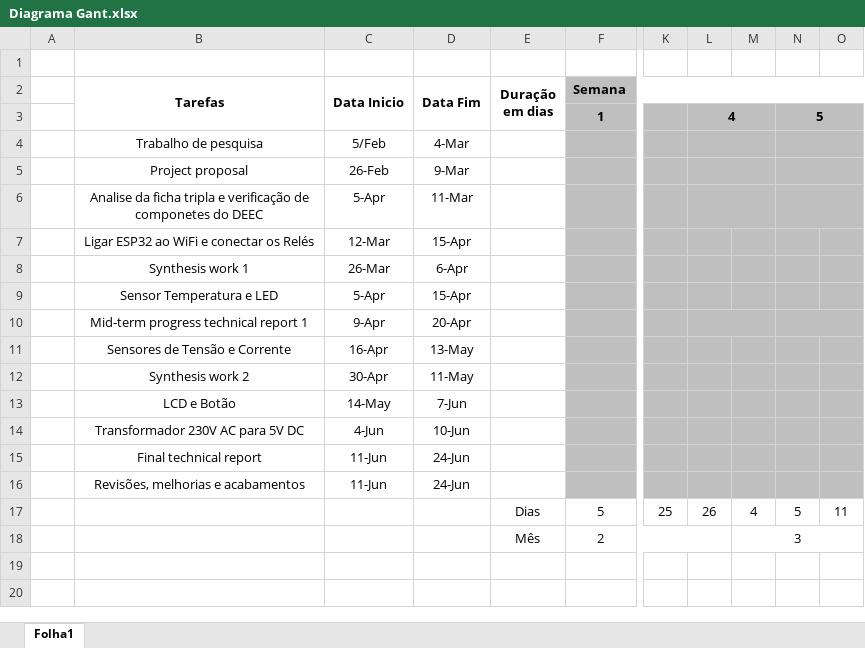
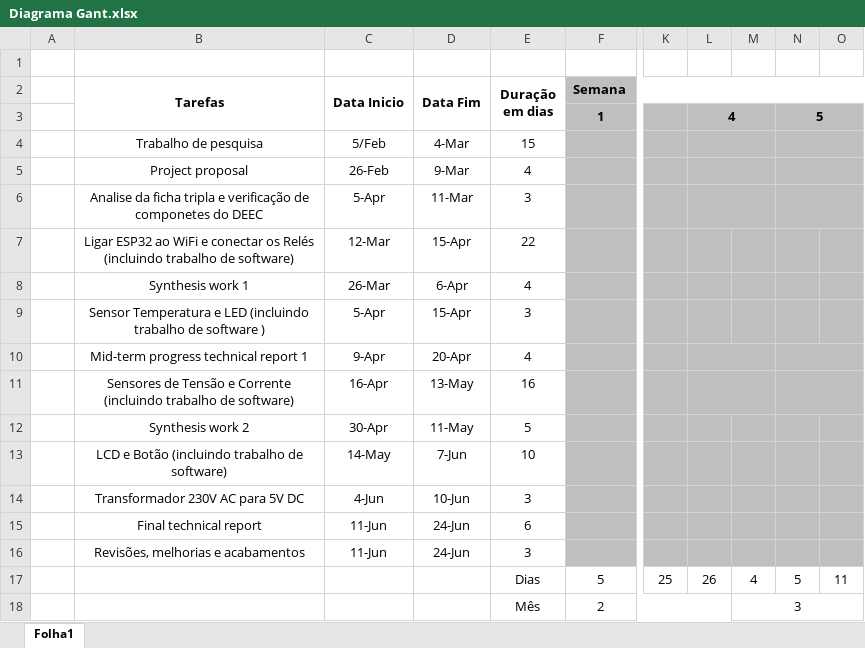
Before and after one commit to NuxelioGomes/Projeto-II, an Excel workbook: Diagrama Gant.xlsx, sheet Folha1, drawn as a sheet; only a part is shown, gaps mark what is left out; values as stored, in another font and other column widths than the file's, no borders; charts and pictures and conditional formats not drawn; the diff names each change by its address in the sheet, - before the commit and + after, or states it on an @@ line.

Commit message:
Finalização Diagrama Gantt

```diff
--- a/Diagrama Gant.xlsx (sheet Folha1)
+++ b/Diagrama Gant.xlsx (sheet Folha1)
-E4 (Duração em dias): (empty)
+E4 (Duração em dias): 15
-E5 (Duração em dias): (empty)
+E5 (Duração em dias): 4
-E6 (Duração em dias): (empty)
+E6 (Duração em dias): 3
-B7 (Tarefas): …os Relés
+B7 (Tarefas): …os Relés (incluindo trabalho de software)
-E7 (Duração em dias): (empty)
+E7 (Duração em dias): 22
-E8 (Duração em dias): (empty)
+E8 (Duração em dias): 4
-B9 (Tarefas): Sensor Temperatura e LED
+B9 (Tarefas): Sensor Temperatura e LED (incluindo trabalho de software )
-E9 (Duração em dias): (empty)
+E9 (Duração em dias): 3
-E10 (Duração em dias): (empty)
+E10 (Duração em dias): 4
-B11 (Tarefas): …e Corrente
+B11 (Tarefas): …e Corrente (incluindo trabalho de software)
-E11 (Duração em dias): (empty)
+E11 (Duração em dias): 16
+L11:M11 merged
+N11:O11 merged
-E12 (Duração em dias): (empty)
+E12 (Duração em dias): 5
-B13 (Tarefas): LCD e Botão
+B13 (Tarefas): LCD e Botão (incluindo trabalho de software)
-E13 (Duração em dias): (empty)
+E13 (Duração em dias): 10
-E14 (Duração em dias): (empty)
+E14 (Duração em dias): 3
-E15 (Duração em dias): (empty)
+E15 (Duração em dias): 6
-E16 (Duração em dias): (empty)
+E16 (Duração em dias): 3
```
Also changed, not shown: charts or pictures, 1 other file.
